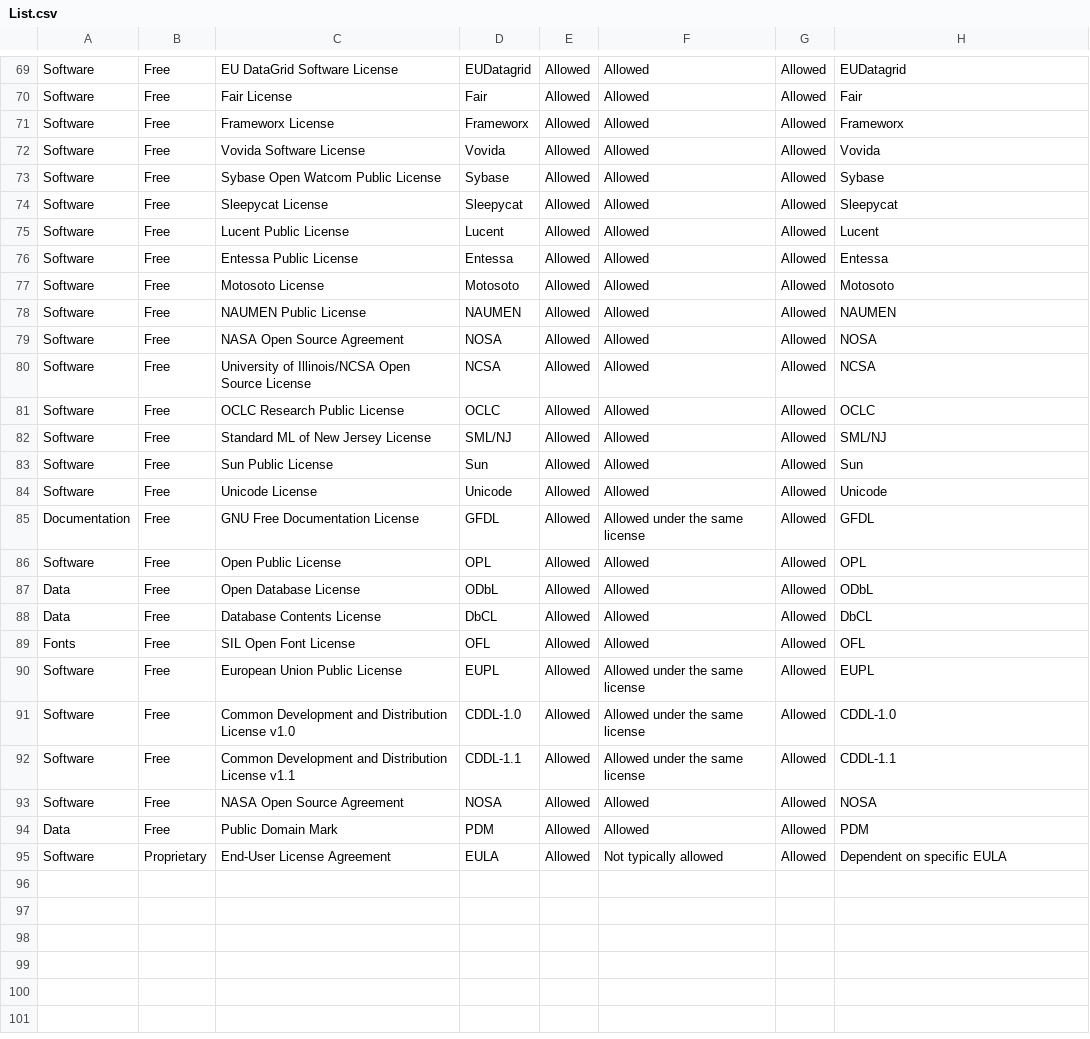
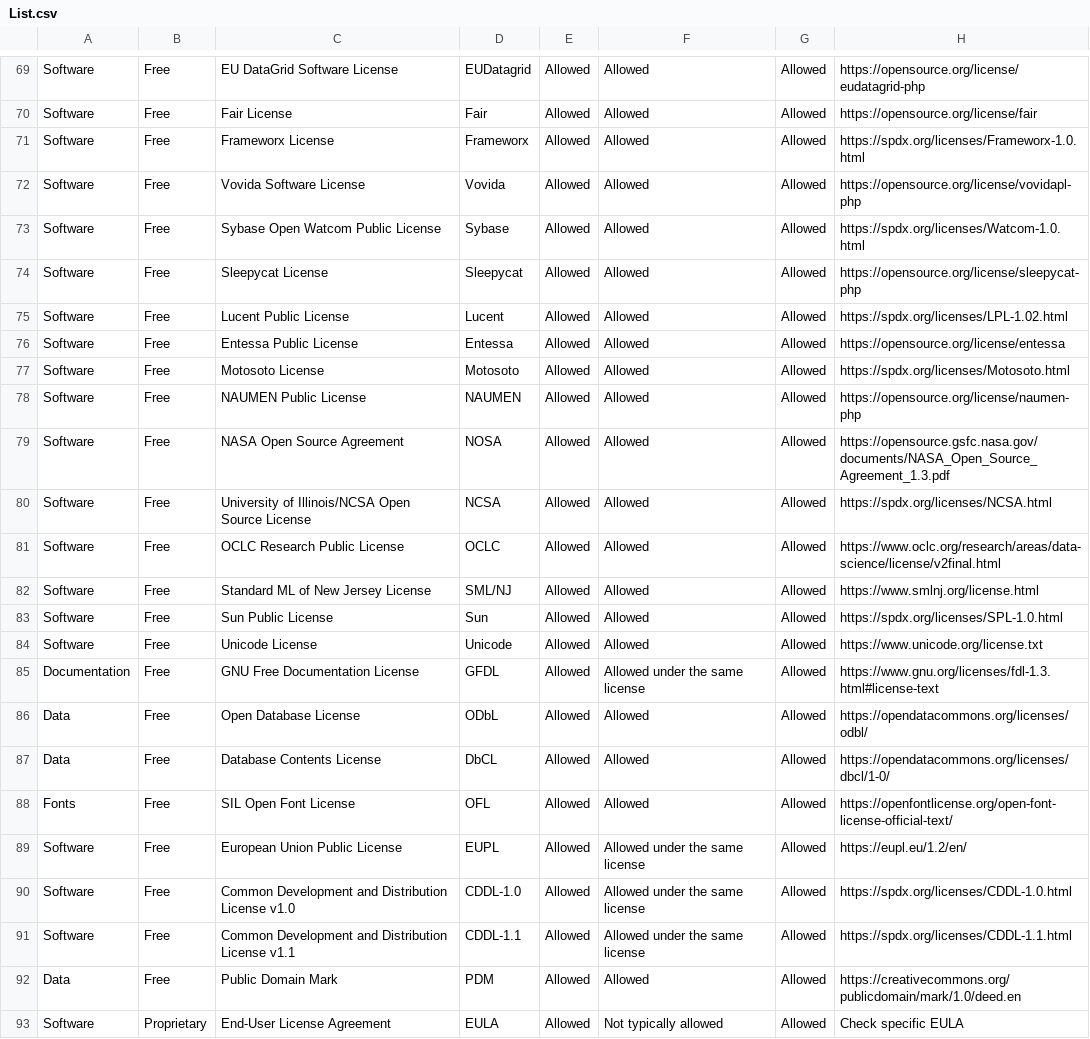
Before and after one commit to AzeruMaker/Licence, a CSV file: List.csv, drawn as a sheet; only a part is shown, gaps mark what is left out; removed rows and columns are numbered as before the commit, all else as after; the diff covers the shown part only; the diff names each change by its address in the sheet, - before the commit and + after, or states it on an @@ line.

```diff
--- a/List.csv
+++ b/List.csv
-H69: EUDatagrid
+H69: https://opensource.org/license/eudatagrid-php
-H70: Fair
+H70: https://opensource.org/license/fair
-H71: Frameworx
+H71: https://spdx.org/licenses/Frameworx-1.0.html
-H72: Vovida
+H72: https://opensource.org/license/vovidapl-php
-H73: Sybase
+H73: https://spdx.org/licenses/Watcom-1.0.html
-H74: Sleepycat
+H74: https://opensource.org/license/sleepycat-php
-H75: Lucent
+H75: https://spdx.org/licenses/LPL-1.02.html
-H76: Entessa
+H76: https://opensource.org/license/entessa
-H77: Motosoto
+H77: https://spdx.org/licenses/Motosoto.html
-H78: NAUMEN
+H78: https://opensource.org/license/naumen-php
-H79: NOSA
+H79: https://opensource.gsfc.nasa.gov/documents/NASA_Open_Source_Agreement_1.3.pdf
-H80: NCSA
+H80: https://spdx.org/licenses/NCSA.html
-H81: OCLC
+H81: https://www.oclc.org/research/areas/data-science/license/v2final.html
-H82: SML/NJ
+H82: https://www.smlnj.org/license.html
-H83: Sun
+H83: https://spdx.org/licenses/SPL-1.0.html
-H84: Unicode
+H84: https://www.unicode.org/license.txt
-H85: GFDL
+H85: https://www.gnu.org/licenses/fdl-1.3.html#license-text
-row 86: Software | Free | Open Public License | OPL | Allowed | Allowed | Allowed | OPL
-H86: ODbL
+H86: https://opendatacommons.org/licenses/odbl/
-H87: DbCL
+H87: https://opendatacommons.org/licenses/dbcl/1-0/
-H88: OFL
+H88: https://openfontlicense.org/open-font-license-official-text/
-H89: EUPL
+H89: https://eupl.eu/1.2/en/
-H90: CDDL-1.0
+H90: https://spdx.org/licenses/CDDL-1.0.html
-H91: CDDL-1.1
+H91: https://spdx.org/licenses/CDDL-1.1.html
-row 93: Software | Free | NASA Open Source Agreement | NOSA | Allowed | Allowed | Allowed | NOSA
-H92: PDM
+H92: https://creativecommons.org/publicdomain/mark/1.0/deed.en
-H93: Dependent on specific EULA
+H93: Check specific EULA
```
Also changed, not shown: 56 edited cells elsewhere in this file, 5 other files.
